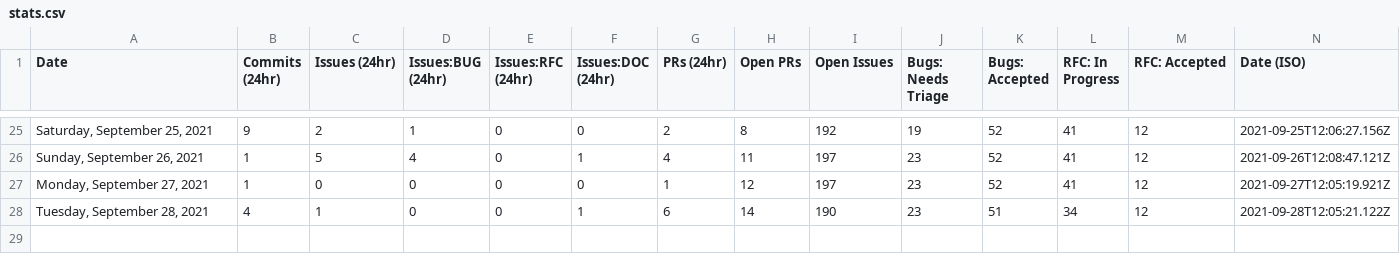
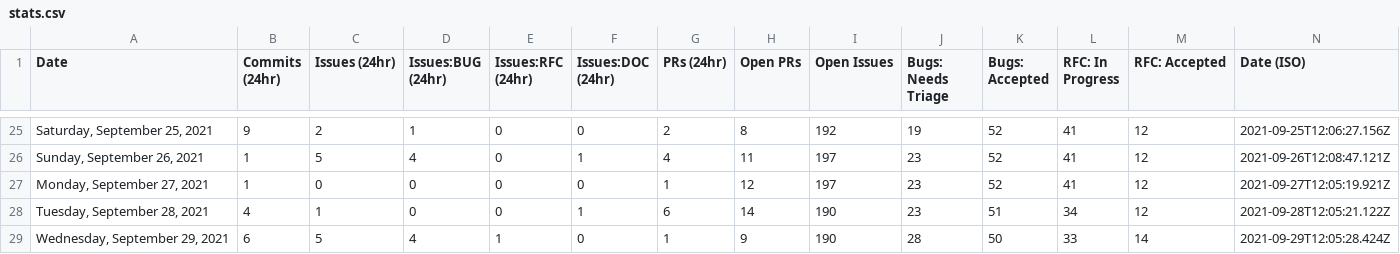
Before and after one commit to glasnost4g/astro, a CSV file: scripts/stats/stats.csv, drawn as a sheet; only a part is shown, gaps mark what is left out; the diff names each change by its address in the sheet, - before the commit and + after, or states it on an @@ line.

```diff
--- a/scripts/stats/stats.csv
+++ b/scripts/stats/stats.csv
+row 29: Wednesday, September 29, 2021 | 6 | 5 | 4 | 1 | 0 | 1 | 9 | 190 | 28 | 50 | 33 | 14 | 2021-09-29T12:05:28.424Z
```
